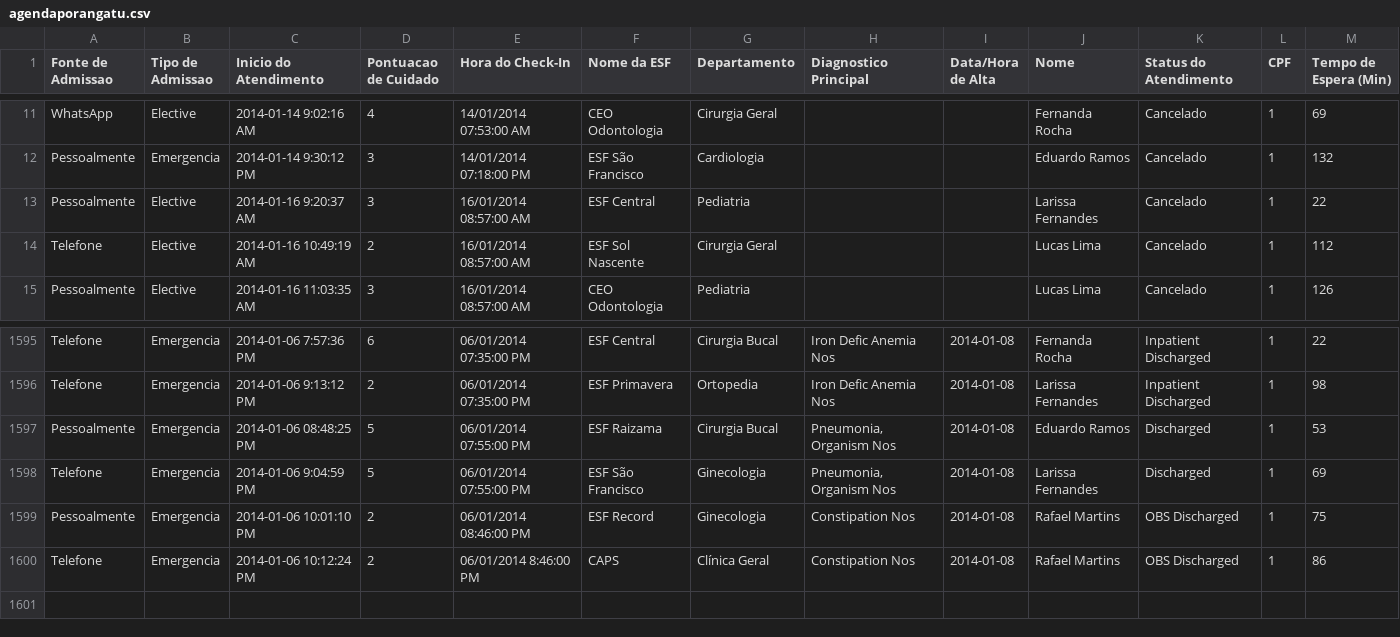
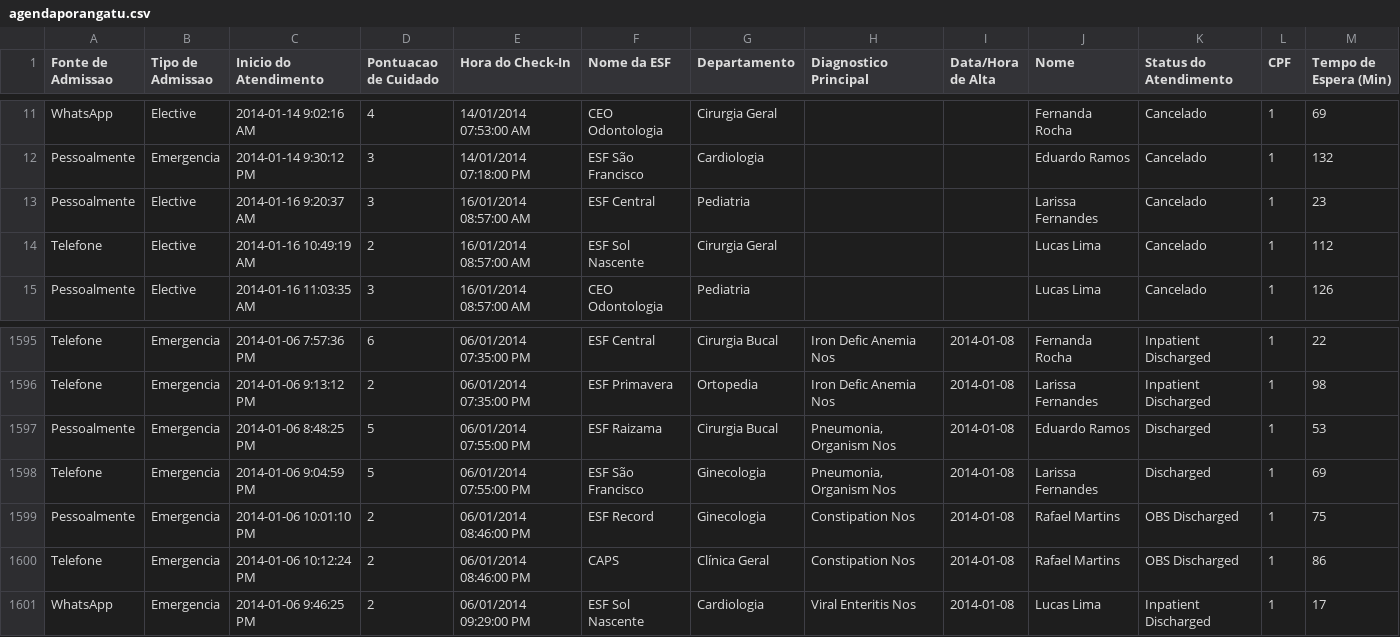
Before and after one commit to Jefferson-1987/agendaporangatu, a CSV file: data/agendaporangatu.csv, drawn as a sheet; only a part is shown, gaps mark what is left out.

Commit message:
Update agendaporangatu.csv

```diff
--- a/data/agendaporangatu.csv
+++ b/data/agendaporangatu.csv
@@ -12,3 +12,3 @@ WhatsApp,Elective,2014-01-14 9:02:16 AM,4,14/01/2014 07:53:00 AM,CEO Odontologia
 Pessoalmente,Emergencia,2014-01-14 9:30:12 PM,3,14/01/2014 07:18:00 PM,ESF São Francisco,Cardiologia,,,Eduardo Ramos,Cancelado,1,132
-Pessoalmente,Elective,2014-01-16 9:20:37 AM,3,16/01/2014 08:57:00 AM,ESF Central,Pediatria,,,Larissa Fernandes,Cancelado,1,22
+Pessoalmente,Elective,2014-01-16 9:20:37 AM,3,16/01/2014 08:57:00 AM,ESF Central,Pediatria,,,Larissa Fernandes,Cancelado,1,23
 Telefone,Elective,2014-01-16 10:49:19 AM,2,16/01/2014 08:57:00 AM,ESF Sol Nascente,Cirurgia Geral,,,Lucas Lima,Cancelado,1,112
@@ -1596,5 +1596,6 @@ Telefone,Emergencia,2014-01-06 7:57:36 PM,6,06/01/2014 07:35:00 PM,ESF Central,C
 Telefone,Emergencia,2014-01-06 9:13:12 PM,2,06/01/2014 07:35:00 PM,ESF Primavera,Ortopedia,Iron Defic Anemia Nos,2014-01-08,Larissa Fernandes,Inpatient Discharged,1,98
-Pessoalmente,Emergencia,2014-01-06 08:48:25 PM,5,06/01/2014 07:55:00 PM,ESF Raizama,Cirurgia Bucal,"Pneumonia, Organism Nos",2014-01-08,Eduardo Ramos,Discharged,1,53
+Pessoalmente,Emergencia,2014-01-06 8:48:25 PM,5,06/01/2014 07:55:00 PM,ESF Raizama,Cirurgia Bucal,"Pneumonia, Organism Nos",2014-01-08,Eduardo Ramos,Discharged,1,53
 Telefone,Emergencia,2014-01-06 9:04:59 PM,5,06/01/2014 07:55:00 PM,ESF São Francisco,Ginecologia,"Pneumonia, Organism Nos",2014-01-08,Larissa Fernandes,Discharged,1,69
 Pessoalmente,Emergencia,2014-01-06 10:01:10 PM,2,06/01/2014 08:46:00 PM,ESF Record,Ginecologia,Constipation Nos,2014-01-08,Rafael Martins,OBS Discharged,1,75
-Telefone,Emergencia,2014-01-06 10:12:24 PM,2,06/01/2014 8:46:00 PM,CAPS,Clínica Geral,Constipation Nos,2014-01-08,Rafael Martins,OBS Discharged,1,86
+Telefone,Emergencia,2014-01-06 10:12:24 PM,2,06/01/2014 08:46:00 PM,CAPS,Clínica Geral,Constipation Nos,2014-01-08,Rafael Martins,OBS Discharged,1,86
+WhatsApp,Emergencia,2014-01-06 9:46:25 PM,2,06/01/2014 09:29:00 PM,ESF Sol Nascente,Cardiologia,Viral Enteritis Nos,2014-01-08,Lucas Lima,Inpatient Discharged,1,17
```
